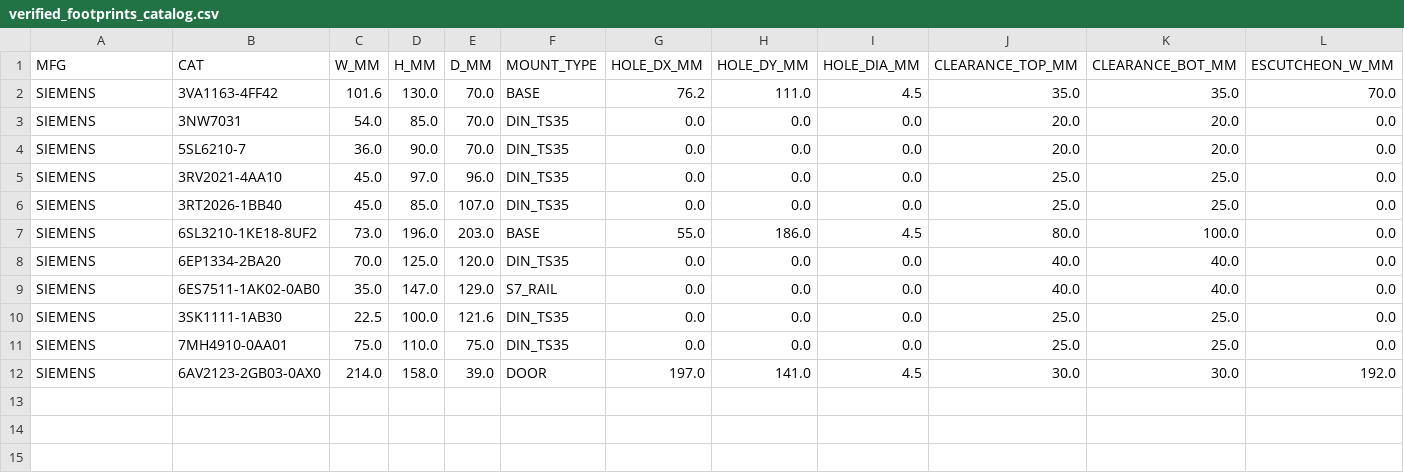
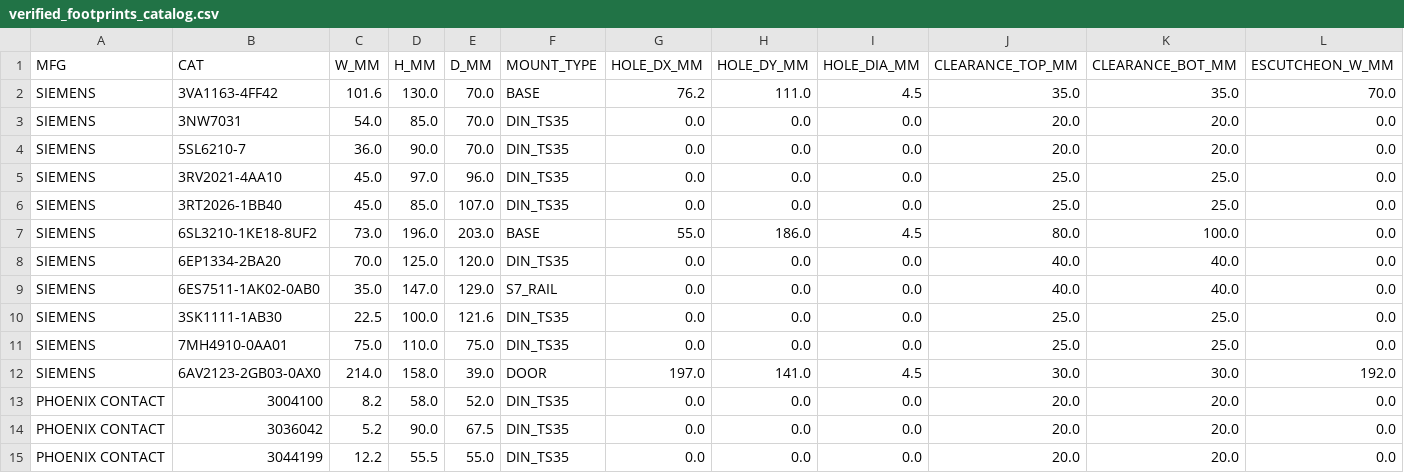
Before and after one commit to 8ricee/text-cad, a CSV file: skills/autocad-electrical/templates/verified_footprints_catalog.csv, drawn as a sheet; only a part is shown; rows hold the shown columns only; the diff names each change by its address in the sheet, - before the commit and + after, or states it on an @@ line.

Commit message:
fix(acade,mcp): add PLC module builder, VIA_WD_FP XDATA, non-modal retag & Phoenix footprints
1. SỬA GÌ? (WHAT WAS CHANGED):
- EN: Restored S7-1500 PLC module housing + wired channel insertion (including blank-BLOCK analog channels) in tool_acade_build_plc_from_csv, switched tool_acade_sync_panel_footprints to vla-InsertBlock with VIA_WD_FP XDATA, removed modal DCL calls from retag/audit, and synced Phoenix Contact .dwg footprints + sheet-switching manifest runner.
- VI: Khôi phục dựng khối module PLC S7-1500 + đi dây từng kênh (gồm cả kênh Analog BLOCK trống) trong tool_acade_build_plc_from_csv, chuyển tool_acade_sync_panel_footprints sang vla-InsertBlock kèm XDATA VIA_WD_FP, loại bỏ các lệnh bật hộp thoại DCL trong retag/audit và đồng bộ footprint Phoenix Contact .dwg + runner chuyển trang.

2. SỬA Ở ĐÂU? (WHERE):
- mcp_servers/autocad_mcp_server.py
- skills/autocad-electrical/templates/verified_footprints_catalog.csv
- skills/autocad-electrical/scripts/build_project_drawings.py

3. SỬA NHỮNG LỖI NÀO? (BUG FIXES):
- EN: Fixed missing PLC modules, missing VIA_WD_FP XDATA for PNLCOMP, modal DCL hangs on _AEREPORTGROUP/_AEAUDIT, and wrong sheet/wire order in manifest runner.
- VI: Sửa lỗi mất khối module PLC, thiếu XDATA VIA_WD_FP cho PNLCOMP, treo hộp thoại DCL ở _AEREPORTGROUP/_AEAUDIT và sai thứ tự trang/dây trong manifest runner.

4. BỔ SUNG THÊM PHẦN NÀO? (ADDITIONS & ENHANCEMENTS):
- EN: Tagged v1.0.3 and pushed to origin/main.
- VI: Gắn tag v1.0.3 và đẩy lên origin/main.

```diff
--- a/skills/autocad-electrical/templates/verified_footprints_catalog.csv
+++ b/skills/autocad-electrical/templates/verified_footprints_catalog.csv
+row 13: PHOENIX CONTACT | 3004100 | 8.2 | 58.0 | 52.0 | DIN_TS35 | 0.0 | 0.0 | 0.0 | 20.0 | 20.0 | 0.0
+row 14: PHOENIX CONTACT | 3036042 | 5.2 | 90.0 | 67.5 | DIN_TS35 | 0.0 | 0.0 | 0.0 | 20.0 | 20.0 | 0.0
+row 15: PHOENIX CONTACT | 3044199 | 12.2 | 55.5 | 55.0 | DIN_TS35 | 0.0 | 0.0 | 0.0 | 20.0 | 20.0 | 0.0
```
Also changed, not shown: 2 other files.
